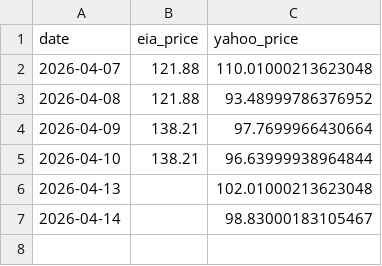
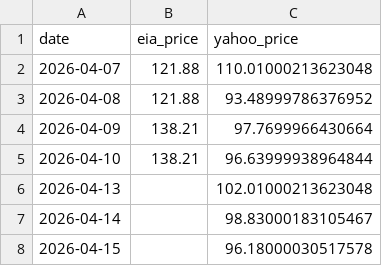
Before and after one commit to lucubratemagazine/oil-price-tracker, a CSV file: history.csv, drawn as a sheet; the diff names each change by its address in the sheet, - before the commit and + after, or states it on an @@ line.

```diff
--- a/history.csv
+++ b/history.csv
+row 8: 2026-04-15 |  | 96.18000030517578
```
Also changed, not shown: 3 other files.
